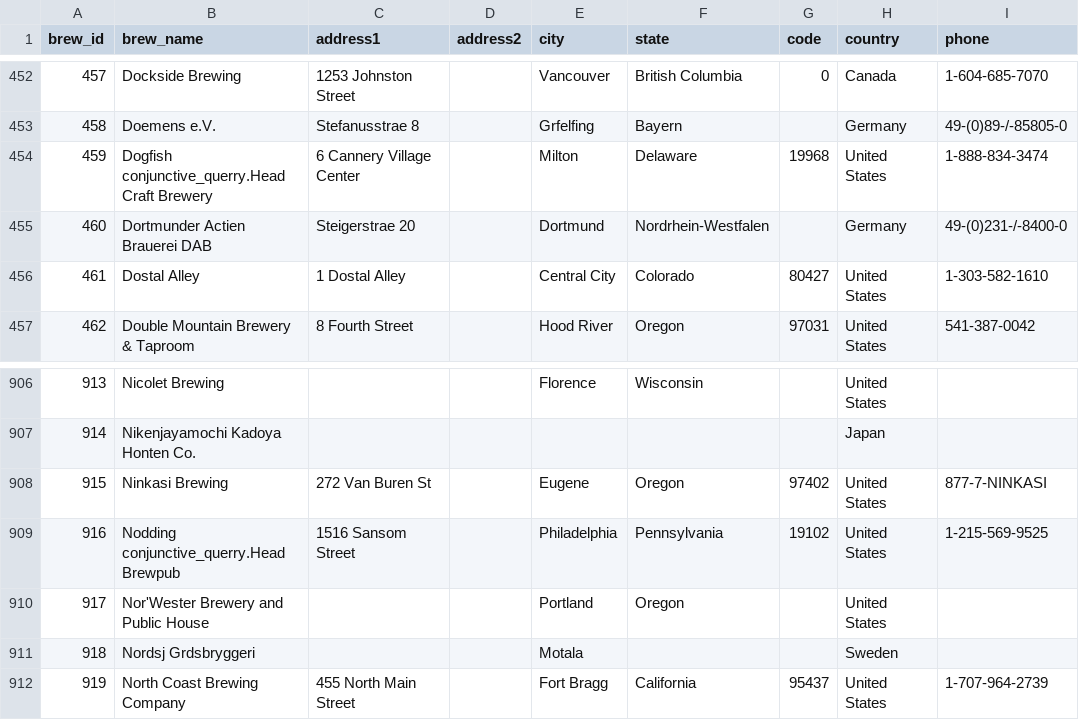
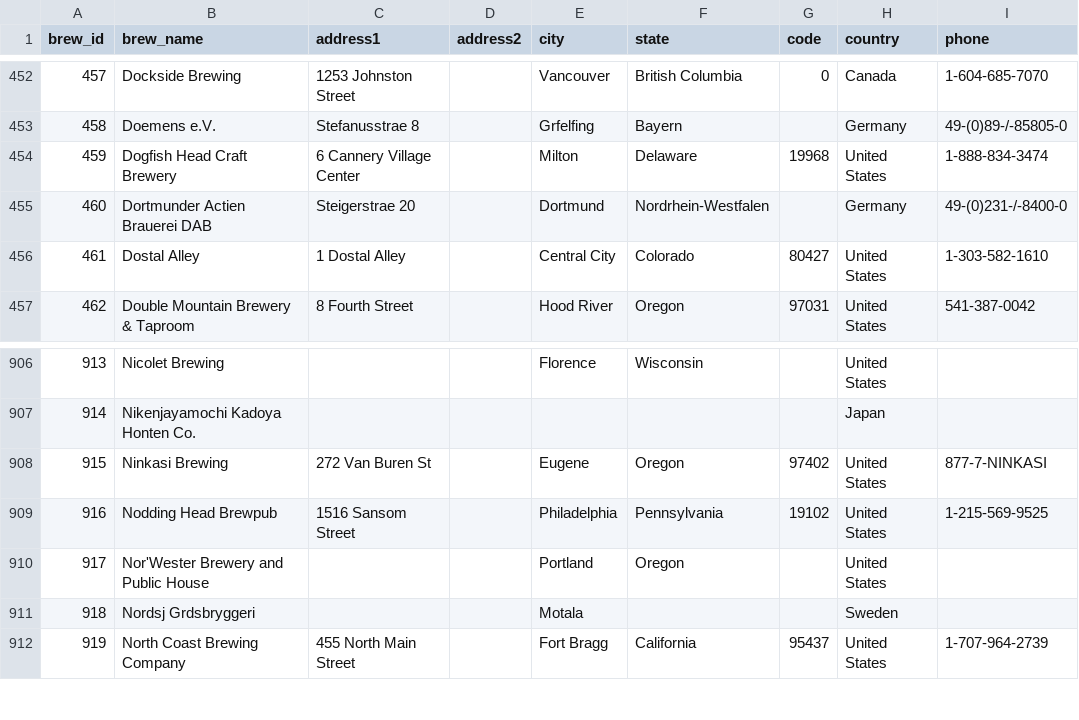
Before and after one commit to SomeHiddenKey/CQ_compiler, a CSV file: data/breweries.csv, drawn as a sheet; only a part is shown, gaps mark what is left out; the diff names each change by its address in the sheet, - before the commit and + after, or states it on an @@ line.

```diff
--- a/data/breweries.csv
+++ b/data/breweries.csv
-B454 (brew_name): Dogfish conjunctive_querry.Head Craft Brewery
+B454 (brew_name): Dogfish Head Craft Brewery
-B909 (brew_name): Nodding conjunctive_querry.Head Brewpub
+B909 (brew_name): Nodding Head Brewpub
```
Also changed, not shown: data/beers.csv, 8 other files.
